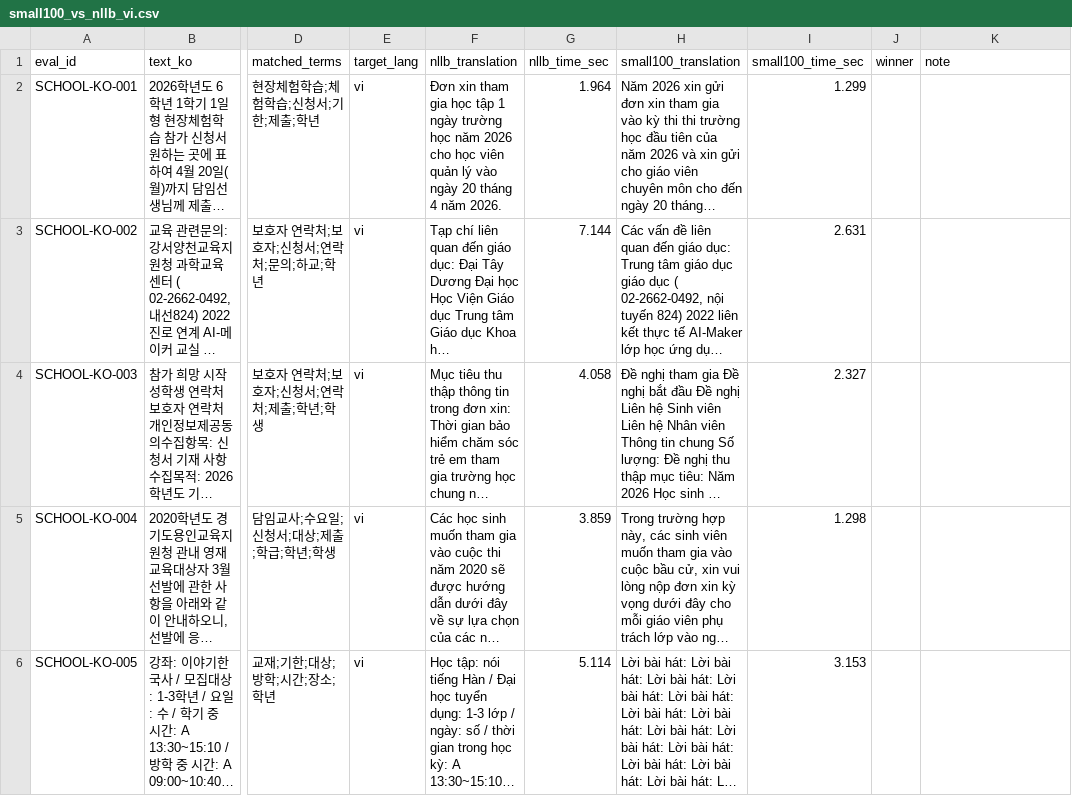
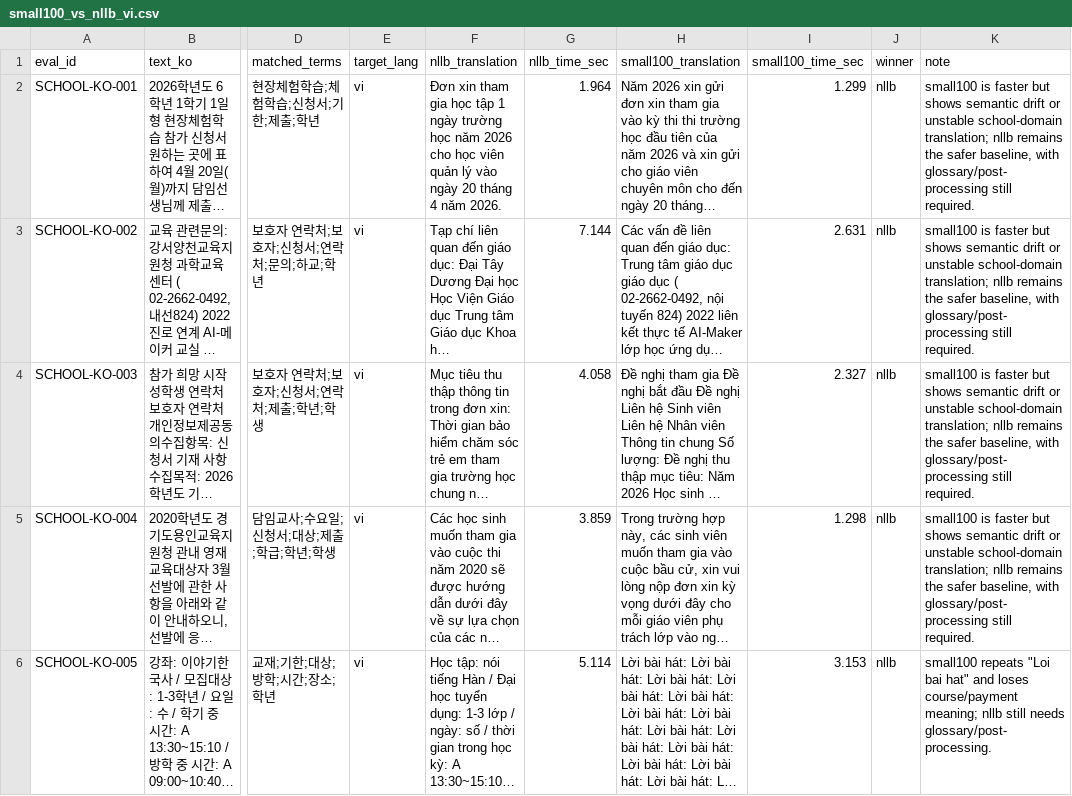
Before and after one commit to mosejong/translation-tts-lab, a CSV file: outputs/model_compare/small100_vs_nllb_vi.csv, drawn as a sheet; only a part is shown, gaps mark what is left out; long unchanged cells end in …; the diff covers the shown part only; the diff names each change by its address in the sheet, - before the commit and + after, or states it on an @@ line.

Commit message:
Record manual model comparison decision

```diff
--- a/outputs/model_compare/small100_vs_nllb_vi.csv
+++ b/outputs/model_compare/small100_vs_nllb_vi.csv
-J2:J6 (winner): (empty)
+J2:J6 (winner): nllb
-K2:K5 (note): (empty)
+K2:K5 (note): small100 is faster but shows semantic drift or unstable school-domain translation; nllb remains the safer baseline, with glossary/post-processing still required.
-K6 (note): (empty)
+K6 (note): small100 repeats "Loi bai hat" and loses course/payment meaning; nllb still needs glossary/post-processing.
```
Also changed, not shown: 30 edited cells elsewhere in this file, 1 other file.
